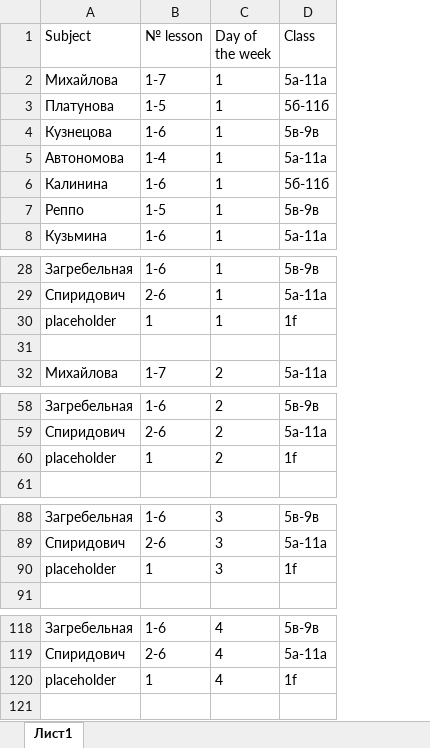
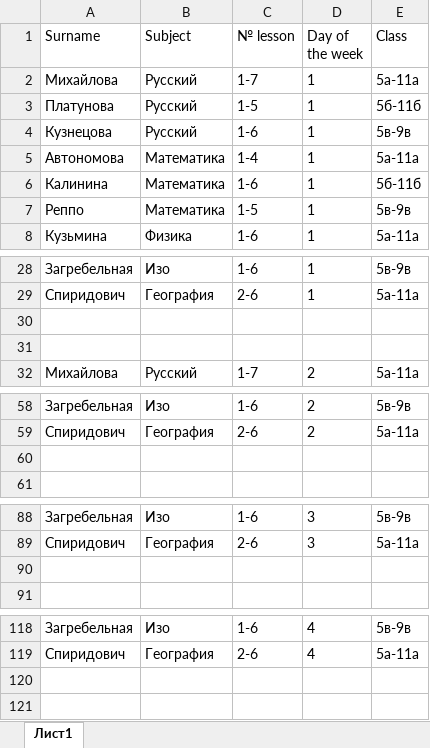
Before and after one commit to TheDiamondDoge/GA, an Excel workbook: src/main/resources/xlsx/init_new.xlsx, sheet Лист1, drawn as a sheet; only a part is shown, gaps mark what is left out; values as stored, in another font and other column widths than the file's, no borders; the diff covers the shown part only; the diff names each change by its address in the sheet, - before the commit and + after, or states it on an @@ line.

Commit message:
added field subjectName to Teacher objects

```diff
--- a/src/main/resources/xlsx/init_new.xlsx (sheet Лист1)
+++ b/src/main/resources/xlsx/init_new.xlsx (sheet Лист1)
+column B (Subject), rows 2-8: Русский | Русский | Русский | Математика | Математика | Математика | Физика; rows 28-32: Изо | География |  |  | Русский; rows 58-59: Изо | География; rows 88-89: Изо | География; rows 118-119: Изо | География
-A1: Subject
+A1: Surname
-row 30: placeholder | 1 | 1 | 1f
+row 30: (empty)
-row 60: placeholder | 1 | 2 | 1f
+row 60: (empty)
-row 90: placeholder | 1 | 3 | 1f
+row 90: (empty)
-row 120: placeholder | 1 | 4 | 1f
+row 120: (empty)
```
Also changed, not shown: 1 removed row elsewhere in this sheet, src/main/resources/xlsx/result.xlsx, 4 other files.
